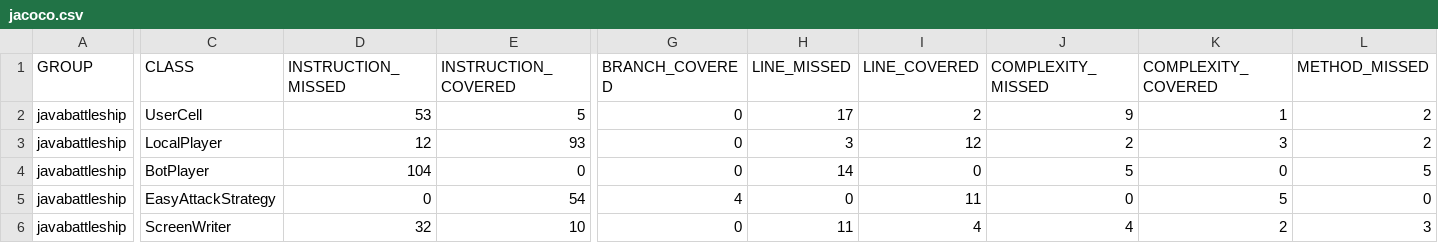
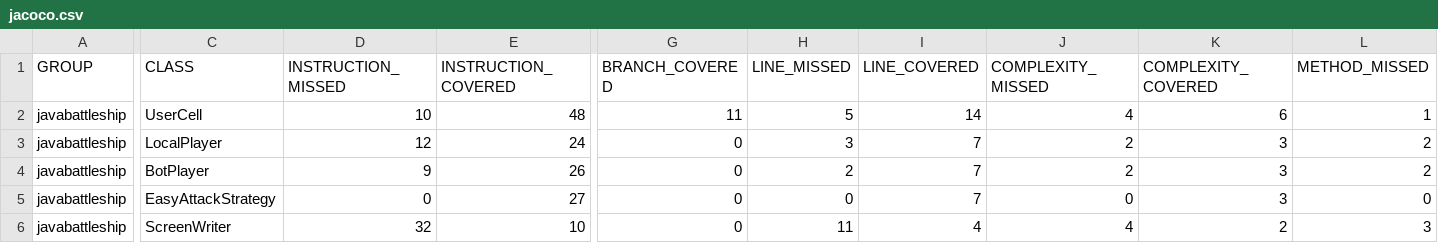
Before and after one commit to NicoSem/BoatBattle, a CSV file: javabattleship/target/site/jacoco/jacoco.csv, drawn as a sheet; only a part is shown, gaps mark what is left out; the diff covers the shown part only; the diff names each change by its address in the sheet, - before the commit and + after, or states it on an @@ line.

```diff
--- a/javabattleship/target/site/jacoco/jacoco.csv
+++ b/javabattleship/target/site/jacoco/jacoco.csv
-D2 (INSTRUCTION_MISSED): 53
+D2 (INSTRUCTION_MISSED): 10
-E2 (INSTRUCTION_COVERED): 5
+E2 (INSTRUCTION_COVERED): 48
-G2 (BRANCH_COVERED): 0
+G2 (BRANCH_COVERED): 11
-H2 (LINE_MISSED): 17
+H2 (LINE_MISSED): 5
-I2 (LINE_COVERED): 2
+I2 (LINE_COVERED): 14
-J2 (COMPLEXITY_MISSED): 9
+J2 (COMPLEXITY_MISSED): 4
-K2 (COMPLEXITY_COVERED): 1
+K2 (COMPLEXITY_COVERED): 6
-L2 (METHOD_MISSED): 2
+L2 (METHOD_MISSED): 1
-E3 (INSTRUCTION_COVERED): 93
+E3 (INSTRUCTION_COVERED): 24
-I3 (LINE_COVERED): 12
+I3 (LINE_COVERED): 7
-D4 (INSTRUCTION_MISSED): 104
+D4 (INSTRUCTION_MISSED): 9
-E4 (INSTRUCTION_COVERED): 0
+E4 (INSTRUCTION_COVERED): 26
-H4 (LINE_MISSED): 14
+H4 (LINE_MISSED): 2
-I4 (LINE_COVERED): 0
+I4 (LINE_COVERED): 7
-J4 (COMPLEXITY_MISSED): 5
+J4 (COMPLEXITY_MISSED): 2
-K4 (COMPLEXITY_COVERED): 0
+K4 (COMPLEXITY_COVERED): 3
-L4 (METHOD_MISSED): 5
+L4 (METHOD_MISSED): 2
-E5 (INSTRUCTION_COVERED): 54
+E5 (INSTRUCTION_COVERED): 27
-G5 (BRANCH_COVERED): 4
+G5 (BRANCH_COVERED): 0
-I5 (LINE_COVERED): 11
+I5 (LINE_COVERED): 7
-K5 (COMPLEXITY_COVERED): 5
+K5 (COMPLEXITY_COVERED): 3
```
Also changed, not shown: 27 edited cells elsewhere in this file, 44 other files.
